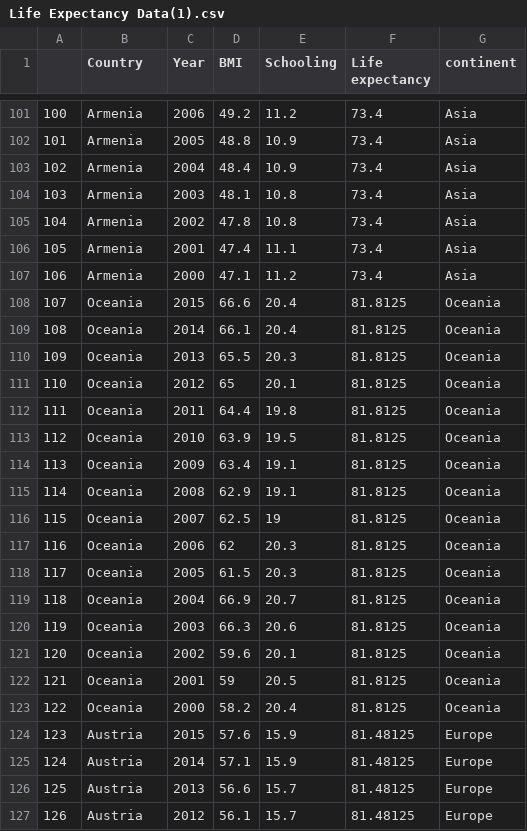
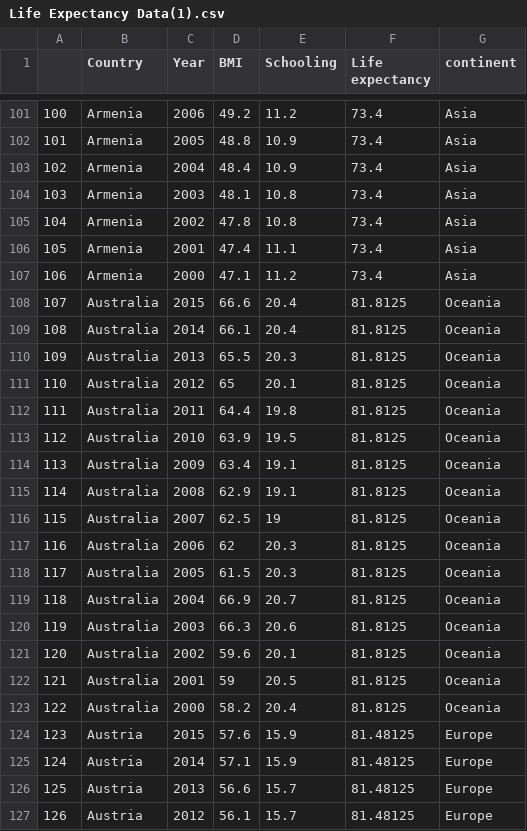
Before and after one commit to KaiYuanTeh/homework10, a CSV file: Life Expectancy Data(1).csv, drawn as a sheet; only a part is shown, gaps mark what is left out.

Commit message:
Update Life Expectancy Data(1).csv

```diff
--- a/Life Expectancy Data(1).csv
+++ b/Life Expectancy Data(1).csv
@@ -107,18 +107,18 @@
 "106","Armenia",2000,47.1,11.2,73.4,"Asia"
-"107","Oceania",2015,66.6,20.4,81.8125,"Oceania"
-"108","Oceania",2014,66.1,20.4,81.8125,"Oceania"
-"109","Oceania",2013,65.5,20.3,81.8125,"Oceania"
-"110","Oceania",2012,65,20.1,81.8125,"Oceania"
-"111","Oceania",2011,64.4,19.8,81.8125,"Oceania"
-"112","Oceania",2010,63.9,19.5,81.8125,"Oceania"
-"113","Oceania",2009,63.4,19.1,81.8125,"Oceania"
-"114","Oceania",2008,62.9,19.1,81.8125,"Oceania"
-"115","Oceania",2007,62.5,19,81.8125,"Oceania"
-"116","Oceania",2006,62,20.3,81.8125,"Oceania"
-"117","Oceania",2005,61.5,20.3,81.8125,"Oceania"
-"118","Oceania",2004,66.9,20.7,81.8125,"Oceania"
-"119","Oceania",2003,66.3,20.6,81.8125,"Oceania"
-"120","Oceania",2002,59.6,20.1,81.8125,"Oceania"
-"121","Oceania",2001,59,20.5,81.8125,"Oceania"
-"122","Oceania",2000,58.2,20.4,81.8125,"Oceania"
+"107","Australia",2015,66.6,20.4,81.8125,"Oceania"
+"108","Australia",2014,66.1,20.4,81.8125,"Oceania"
+"109","Australia",2013,65.5,20.3,81.8125,"Oceania"
+"110","Australia",2012,65,20.1,81.8125,"Oceania"
+"111","Australia",2011,64.4,19.8,81.8125,"Oceania"
+"112","Australia",2010,63.9,19.5,81.8125,"Oceania"
+"113","Australia",2009,63.4,19.1,81.8125,"Oceania"
+"114","Australia",2008,62.9,19.1,81.8125,"Oceania"
+"115","Australia",2007,62.5,19,81.8125,"Oceania"
+"116","Australia",2006,62,20.3,81.8125,"Oceania"
+"117","Australia",2005,61.5,20.3,81.8125,"Oceania"
+"118","Australia",2004,66.9,20.7,81.8125,"Oceania"
+"119","Australia",2003,66.3,20.6,81.8125,"Oceania"
+"120","Australia",2002,59.6,20.1,81.8125,"Oceania"
+"121","Australia",2001,59,20.5,81.8125,"Oceania"
+"122","Australia",2000,58.2,20.4,81.8125,"Oceania"
 "123","Austria",2015,57.6,15.9,81.48125,"Europe"
```
